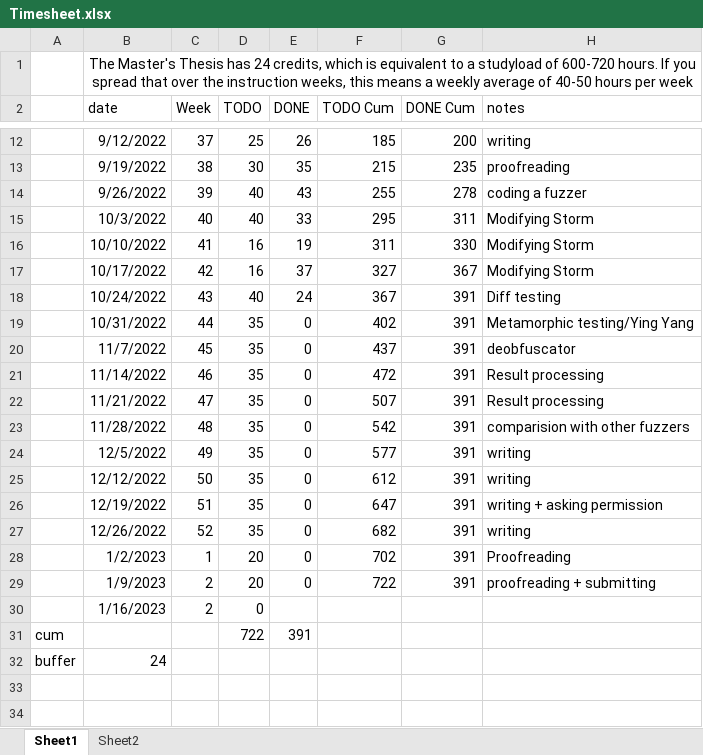
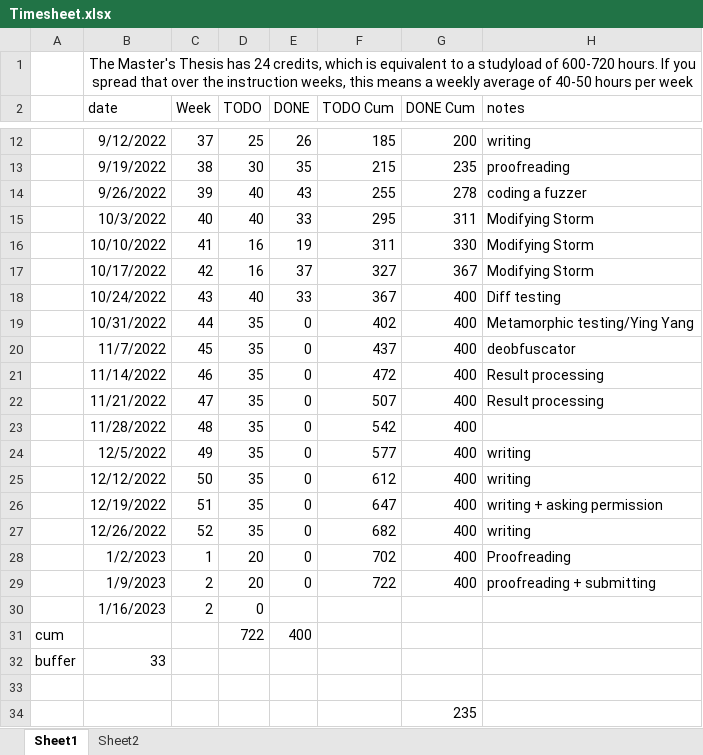
Before and after one commit to rubenkindt/Masterproef-paper-RubenKindt, an Excel workbook: Timesheet.xlsx, sheet Sheet1, drawn as a sheet; only a part is shown, gaps mark what is left out; values as stored, in another font and other column widths than the file's, no borders; charts and pictures and conditional formats not drawn; addresses are those after the commit; the diff names each change by its address in the sheet, - before the commit and + after, or states it on an @@ line.

```diff
--- a/Timesheet.xlsx (sheet Sheet1)
+++ b/Timesheet.xlsx (sheet Sheet1)
-E18 (DONE): 24
+E18 (DONE): 33
-G18:G29 (DONE Cum): 391
+G18:G29 (DONE Cum): 400
-H23 (notes): comparision with other fuzzers
+H23 (notes): (empty)
-E31 (DONE): 391
+E31 (DONE): 400
+row 32: buffer | 33
-row 33: buffer | 24
+row 33: (empty)
+row 34:  |  |  |  |  |  | 235
```
Also changed, not shown: sheet Sheet2, charts or pictures, 3 other files.
